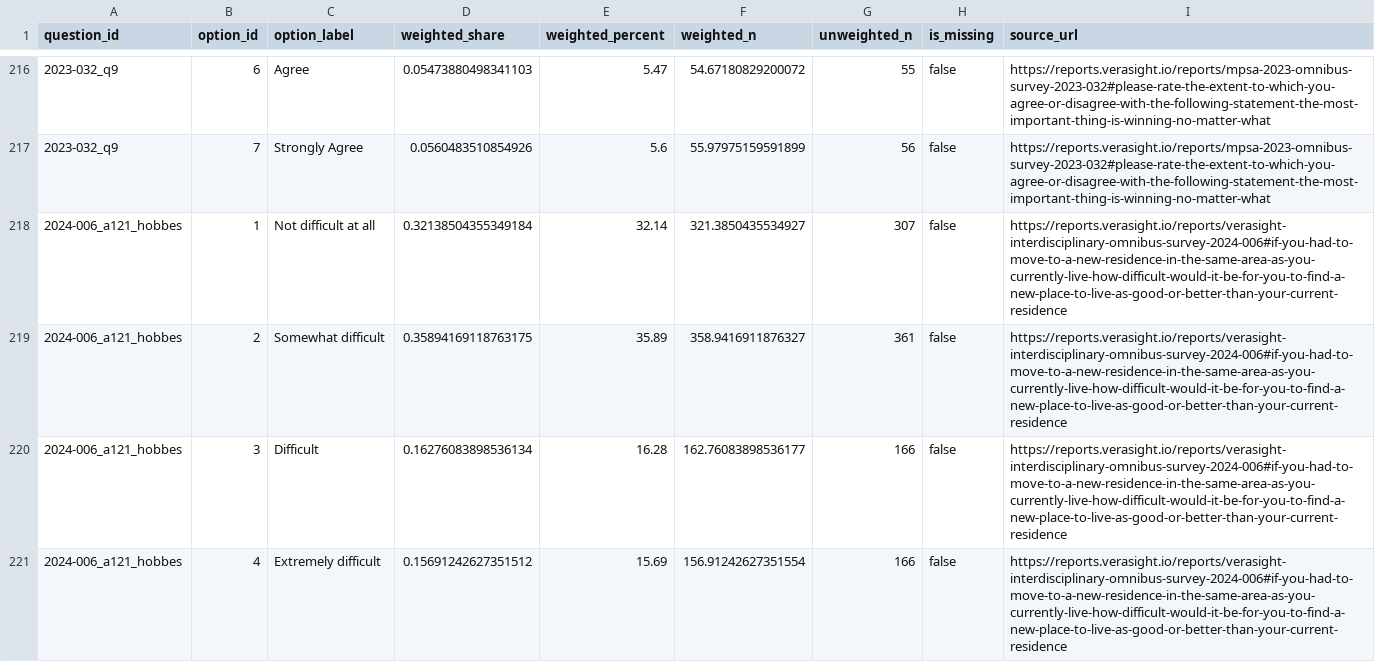
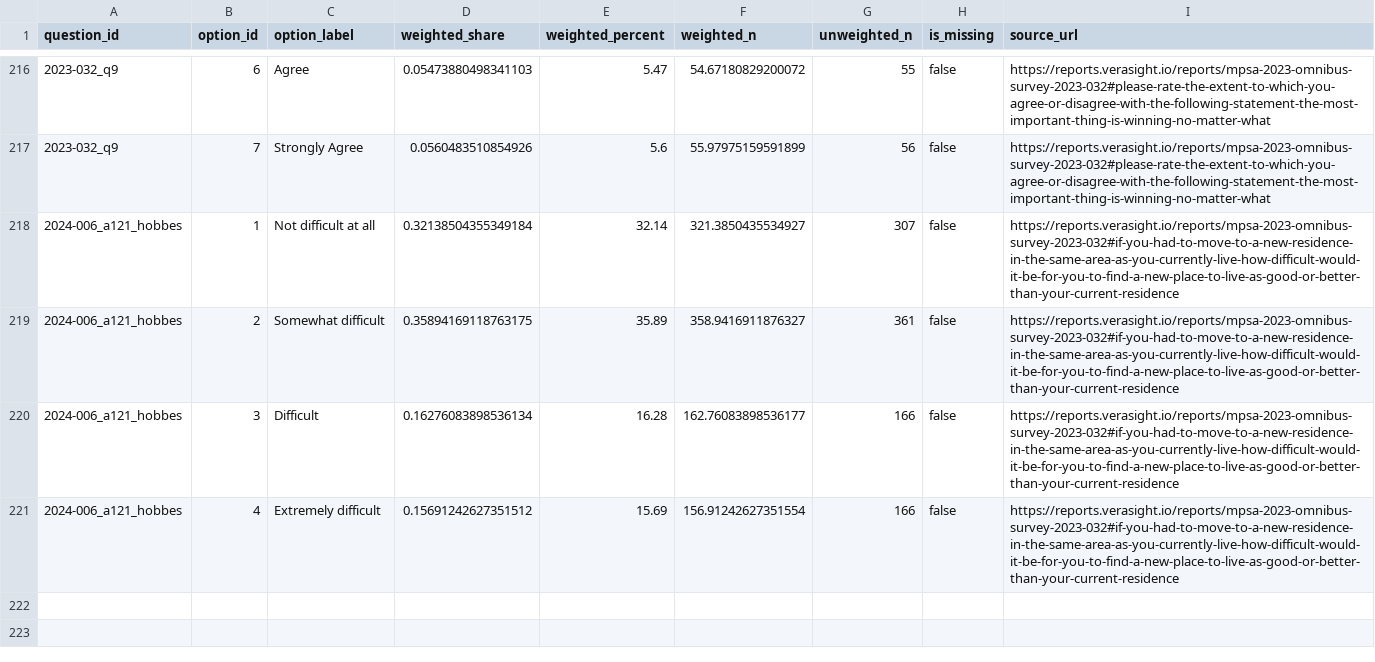
Before and after one commit to Verasight/verasight-report-2023-032, a CSV file: data/toplines.csv, drawn as a sheet; only a part is shown, gaps mark what is left out.

Commit message:
Fix report-scoped source links

```diff
--- a/data/toplines.csv
+++ b/data/toplines.csv
@@ -217,5 +217,5 @@ question_id,option_id,option_label,weighted_share,weighted_percent,weighted_n,un
 2023-032_q9,7,Strongly Agree,0.0560483510854926,5.6,55.97975159591899,56,false,https://reports.verasight.io/reports/mpsa-2023-omnibus-survey-2023-032#please-rate-the-extent-to-which-you-agree-or-disagree-with-the-following-statement-the-most-important-thing-is-winning-no-matter-what
-2024-006_a121_hobbes,1,Not difficult at all,0.32138504355349184,32.14,321.3850435534927,307,false,https://reports.verasight.io/reports/verasight-interdisciplinary-omnibus-survey-2024-006#if-you-had-to-move-to-a-new-residence-in-the-same-area-as-you-currently-live-how-difficult-would-it-be-for-you-to-find-a-new-place-to-live-as-good-or-better-than-your-current-residence
-2024-006_a121_hobbes,2,Somewhat difficult,0.35894169118763175,35.89,358.9416911876327,361,false,https://reports.verasight.io/reports/verasight-interdisciplinary-omnibus-survey-2024-006#if-you-had-to-move-to-a-new-residence-in-the-same-area-as-you-currently-live-how-difficult-would-it-be-for-you-to-find-a-new-place-to-live-as-good-or-better-than-your-current-residence
-2024-006_a121_hobbes,3,Difficult,0.16276083898536134,16.28,162.76083898536177,166,false,https://reports.verasight.io/reports/verasight-interdisciplinary-omnibus-survey-2024-006#if-you-had-to-move-to-a-new-residence-in-the-same-area-as-you-currently-live-how-difficult-would-it-be-for-you-to-find-a-new-place-to-live-as-good-or-better-than-your-current-residence
-2024-006_a121_hobbes,4,Extremely difficult,0.15691242627351512,15.69,156.91242627351554,166,false,https://reports.verasight.io/reports/verasight-interdisciplinary-omnibus-survey-2024-006#if-you-had-to-move-to-a-new-residence-in-the-same-area-as-you-currently-live-how-difficult-would-it-be-for-you-to-find-a-new-place-to-live-as-good-or-better-than-your-current-residence
+2024-006_a121_hobbes,1,Not difficult at all,0.32138504355349184,32.14,321.3850435534927,307,false,https://reports.verasight.io/reports/mpsa-2023-omnibus-survey-2023-032#if-you-had-to-move-to-a-new-residence-in-the-same-area-as-you-currently-live-how-difficult-would-it-be-for-you-to-find-a-new-place-to-live-as-good-or-better-than-your-current-residence
+2024-006_a121_hobbes,2,Somewhat difficult,0.35894169118763175,35.89,358.9416911876327,361,false,https://reports.verasight.io/reports/mpsa-2023-omnibus-survey-2023-032#if-you-had-to-move-to-a-new-residence-in-the-same-area-as-you-currently-live-how-difficult-would-it-be-for-you-to-find-a-new-place-to-live-as-good-or-better-than-your-current-residence
+2024-006_a121_hobbes,3,Difficult,0.16276083898536134,16.28,162.76083898536177,166,false,https://reports.verasight.io/reports/mpsa-2023-omnibus-survey-2023-032#if-you-had-to-move-to-a-new-residence-in-the-same-area-as-you-currently-live-how-difficult-would-it-be-for-you-to-find-a-new-place-to-live-as-good-or-better-than-your-current-residence
+2024-006_a121_hobbes,4,Extremely difficult,0.15691242627351512,15.69,156.91242627351554,166,false,https://reports.verasight.io/reports/mpsa-2023-omnibus-survey-2023-032#if-you-had-to-move-to-a-new-residence-in-the-same-area-as-you-currently-live-how-difficult-would-it-be-for-you-to-find-a-new-place-to-live-as-good-or-better-than-your-current-residence
```
Also changed, not shown: data/questions.csv.
